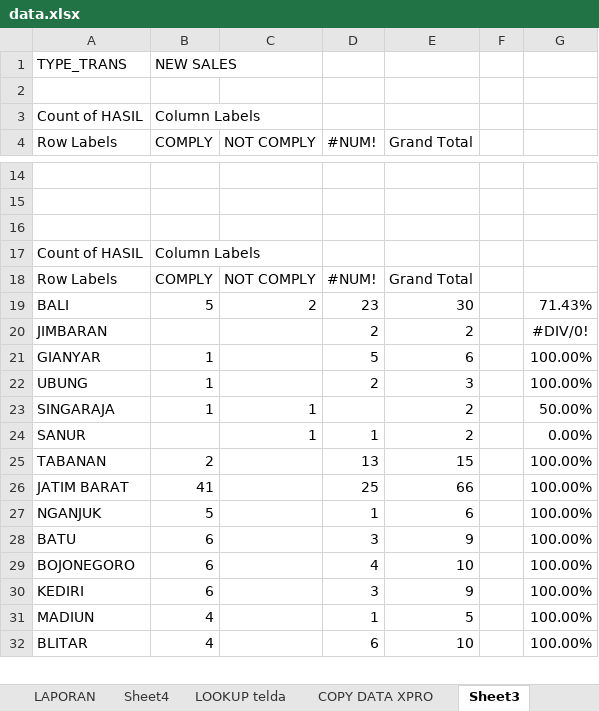
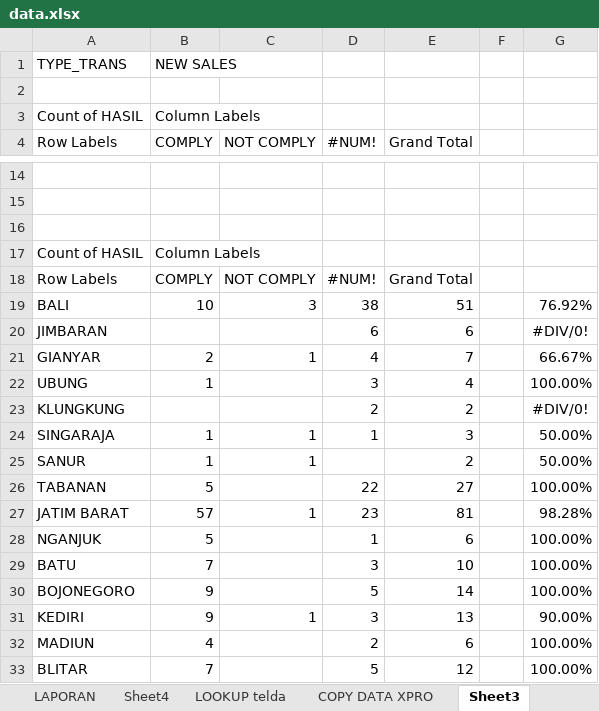
Before and after one commit to dediriant3-a11y/dashboard-ReportJBN, an Excel workbook: data.xlsx, sheet Sheet3, drawn as a sheet; only a part is shown, gaps mark what is left out; values as stored, in another font and other column widths than the file's, no borders; removed rows and columns are numbered as before the commit, all else as after; the diff covers the shown part only; the diff names each change by its address in the sheet, - before the commit and + after, or states it on an @@ line.

```diff
--- a/data.xlsx (sheet Sheet3)
+++ b/data.xlsx (sheet Sheet3)
-row 19: BALI | 5 | 2 | 23 | 30 |  | 71.43%
+row 19: BALI | 10 | 3 | 38 | 51 |  | 76.92%
-D20 (#NUM!): 2
+D20 (#NUM!): 6
-E20 (Grand Total): 2
+E20 (Grand Total): 6
-row 21: GIANYAR | 1 |  | 5 | 6 |  | 100.00%
+row 21: GIANYAR | 2 | 1 | 4 | 7 |  | 66.67%
-D22 (#NUM!): 2
+D22 (#NUM!): 3
-E22 (Grand Total): 3
+E22 (Grand Total): 4
+row 23: KLUNGKUNG |  |  | 2 | 2 |  | #DIV/0!
-D24 (#NUM!): (empty)
+D24 (#NUM!): 1
-E24 (Grand Total): 2
+E24 (Grand Total): 3
-B25 (COMPLY): (empty)
+B25 (COMPLY): 1
-D25 (#NUM!): 1
+D25 (#NUM!): (empty)
-G25: 0.00%
+G25: 50.00%
-B26 (COMPLY): 2
+B26 (COMPLY): 5
-D26 (#NUM!): 13
+D26 (#NUM!): 22
-E26 (Grand Total): 15
+E26 (Grand Total): 27
-row 26: JATIM BARAT | 41 |  | 25 | 66 |  | 100.00%
+row 27: JATIM BARAT | 57 | 1 | 23 | 81 |  | 98.28%
-B29 (COMPLY): 6
+B29 (COMPLY): 7
-E29 (Grand Total): 9
+E29 (Grand Total): 10
-B30:B31 (COMPLY): 6
+B30:B31 (COMPLY): 9
-D30 (#NUM!): 4
+D30 (#NUM!): 5
-E30 (Grand Total): 10
+E30 (Grand Total): 14
-C31 (NOT COMPLY): (empty)
+C31 (NOT COMPLY): 1
-E31 (Grand Total): 9
+E31 (Grand Total): 13
-G31: 100.00%
+G31: 90.00%
-D32 (#NUM!): 1
+D32 (#NUM!): 2
-E32 (Grand Total): 5
+E32 (Grand Total): 6
-B33 (COMPLY): 4
+B33 (COMPLY): 7
-D33 (#NUM!): 6
+D33 (#NUM!): 5
-E33 (Grand Total): 10
+E33 (Grand Total): 12
```
Also changed, not shown: 11 added rows, 12 removed rows, 56 edited cells and cell formats elsewhere in this sheet, sheet DATA DETAIL, sheet COPY DATA XPRO, sheet HARIAN, sheet LAPORAN, sheet LOOKUP telda, sheet Sheet4, 1 more sheet, formulas that keep their value, charts or pictures.
